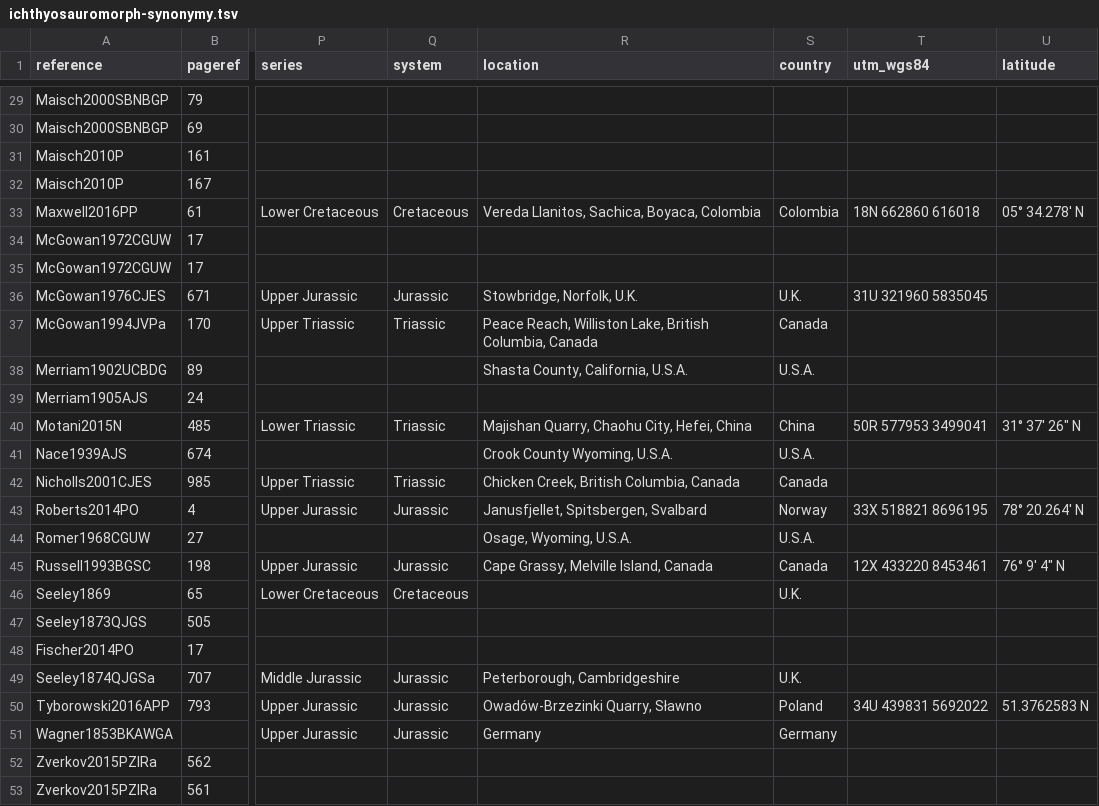
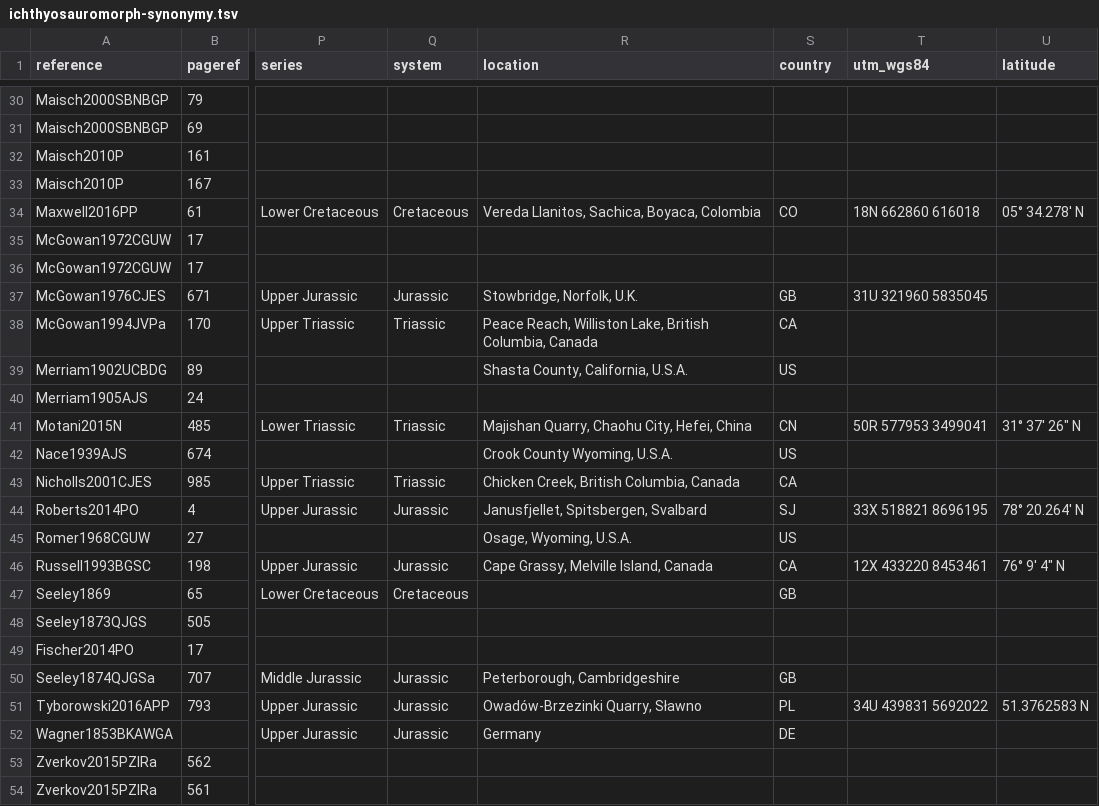
Before and after one commit to benjaminmoon/ichthyosaurs, a TSV file: ichthyosauromorph-taxonomy/ichthyosauromorph-synonymy.tsv, drawn as a sheet; only a part is shown, gaps mark what is left out; addresses are those after the commit; the diff covers the shown part only; the diff names each change by its address in the sheet, - before the commit and + after, or states it on an @@ line.

```diff
--- a/ichthyosauromorph-taxonomy/ichthyosauromorph-synonymy.tsv
+++ b/ichthyosauromorph-taxonomy/ichthyosauromorph-synonymy.tsv
-S34 (country): Colombia
+S34 (country): CO
-S37 (country): U.K.
+S37 (country): GB
-S38 (country): Canada
+S38 (country): CA
-S39 (country): U.S.A.
+S39 (country): US
-S41 (country): China
+S41 (country): CN
-S42 (country): U.S.A.
+S42 (country): US
-S43 (country): Canada
+S43 (country): CA
-S44 (country): Norway
+S44 (country): SJ
-S45 (country): U.S.A.
+S45 (country): US
-S46 (country): Canada
+S46 (country): CA
-S47 (country): U.K.
+S47 (country): GB
-S50 (country): U.K.
+S50 (country): GB
-S51 (country): Poland
+S51 (country): PL
-S52 (country): Germany
+S52 (country): DE
```
Also changed, not shown: 8 added rows, 1 removed row and 34 edited cells elsewhere in this file, ichthyosauromorph-taxonomy/ichthyosauromorph-species.tsv, 4 other files.
